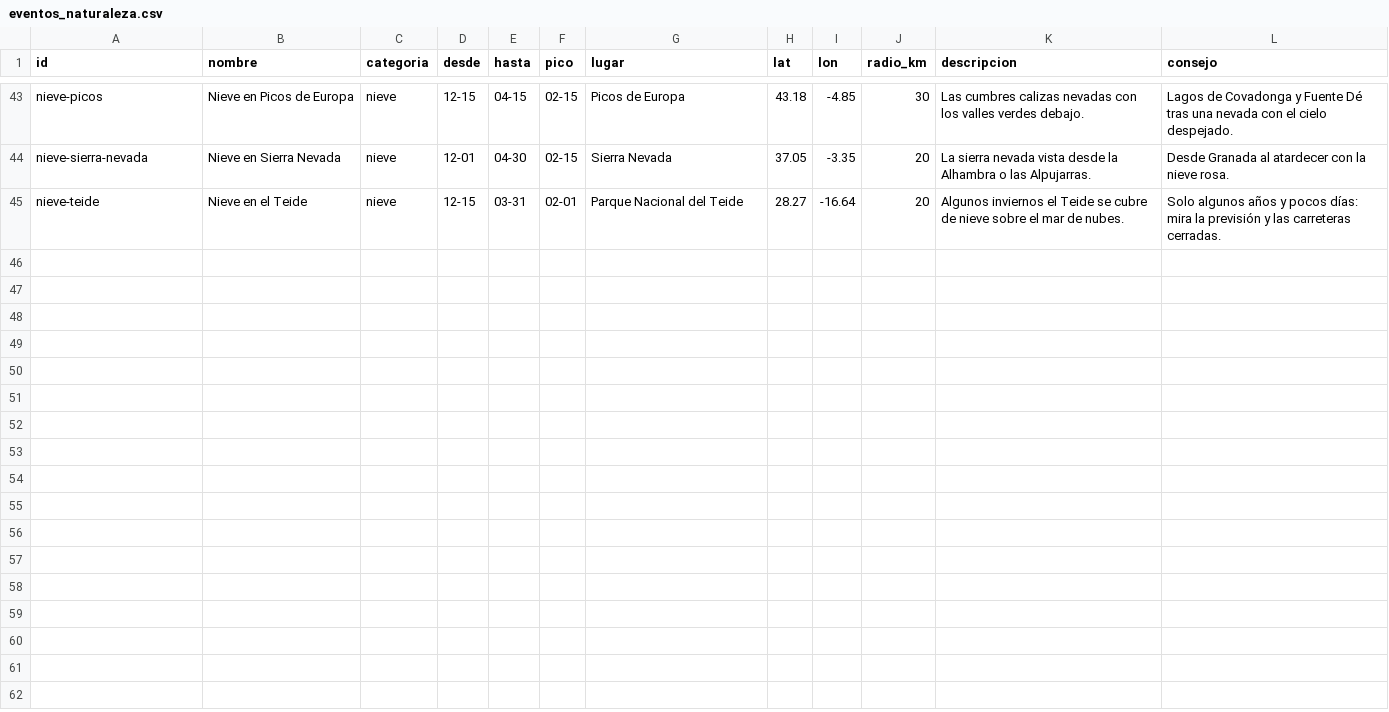
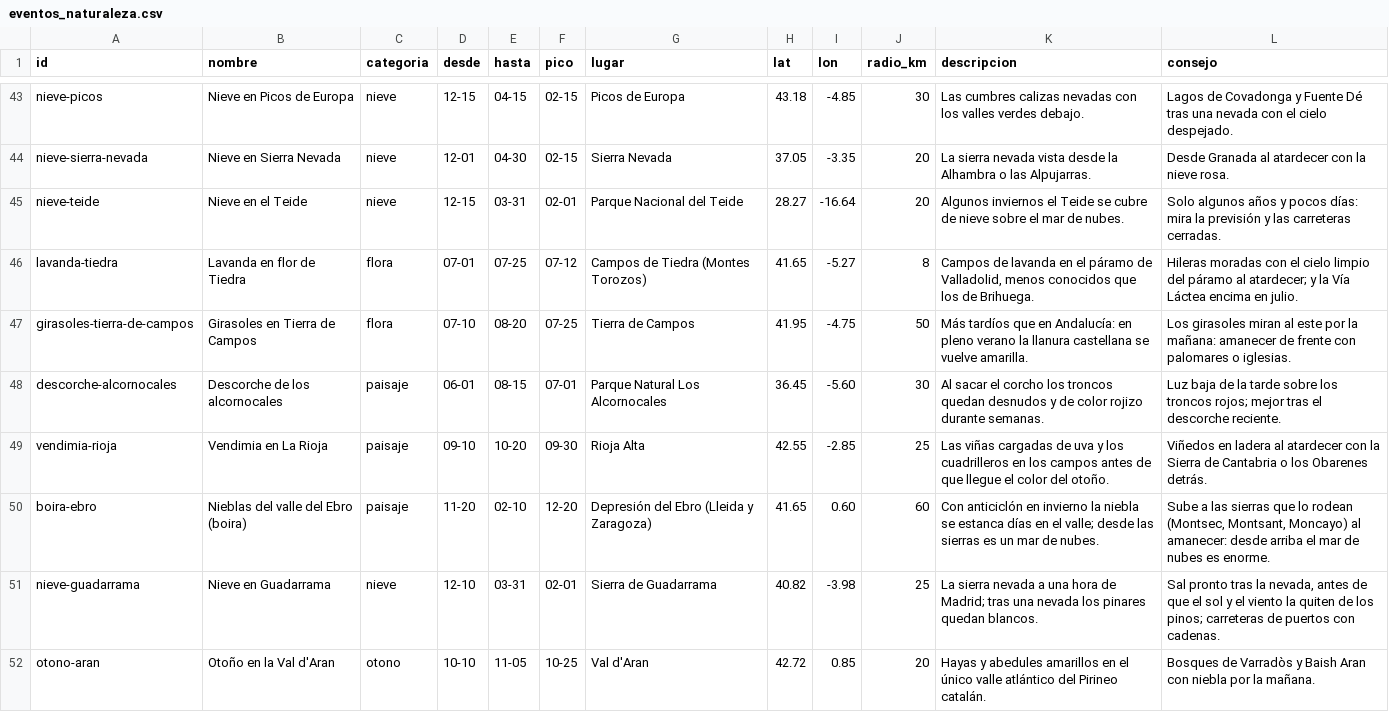
Before and after one commit to DiezPablo/photo_recommender, a CSV file: rasante/recursos/eventos_naturaleza.csv, drawn as a sheet; only a part is shown, gaps mark what is left out; the diff names each change by its address in the sheet, - before the commit and + after, or states it on an @@ line.

```diff
--- a/rasante/recursos/eventos_naturaleza.csv
+++ b/rasante/recursos/eventos_naturaleza.csv
+row 46: lavanda-tiedra | Lavanda en flor de Tiedra | flora | 07-01 | 07-25 | 07-12 | Campos de Tiedra (Montes Torozos) | 41.65 | -5.27 | 8 | Campos de lavanda en el páramo de Valladolid, menos conocidos que los de Brihuega. | Hileras moradas con el cielo limpio del páramo al atardecer; y la Vía Láctea encima en julio.
+row 47: girasoles-tierra-de-campos | Girasoles en Tierra de Campos | flora | 07-10 | 08-20 | 07-25 | Tierra de Campos | 41.95 | -4.75 | 50 | Más tardíos que en Andalucía: en pleno verano la llanura castellana se vuelve amarilla. | Los girasoles miran al este por la mañana: amanecer de frente con palomares o iglesias.
+row 48: descorche-alcornocales | Descorche de los alcornocales | paisaje | 06-01 | 08-15 | 07-01 | Parque Natural Los Alcornocales | 36.45 | -5.60 | 30 | Al sacar el corcho los troncos quedan desnudos y de color rojizo durante semanas. | Luz baja de la tarde sobre los troncos rojos; mejor tras el descorche reciente.
+row 49: vendimia-rioja | Vendimia en La Rioja | paisaje | 09-10 | 10-20 | 09-30 | Rioja Alta | 42.55 | -2.85 | 25 | Las viñas cargadas de uva y los cuadrilleros en los campos antes de que llegue el color del otoño. | Viñedos en ladera al atardecer con la Sierra de Cantabria o los Obarenes detrás.
+row 50: boira-ebro | Nieblas del valle del Ebro (boira) | paisaje | 11-20 | 02-10 | 12-20 | Depresión del Ebro (Lleida y Zaragoza) | 41.65 | 0.60 | 60 | Con anticiclón en invierno la niebla se estanca días en el valle; desde las sierras es un mar de nubes. | Sube a las sierras que lo rodean (Montsec, Montsant, Moncayo) al amanecer: desde arriba el mar de nubes es enorme.
+row 51: nieve-guadarrama | Nieve en Guadarrama | nieve | 12-10 | 03-31 | 02-01 | Sierra de Guadarrama | 40.82 | -3.98 | 25 | La sierra nevada a una hora de Madrid; tras una nevada los pinares quedan blancos. | Sal pronto tras la nevada, antes de que el sol y el viento la quiten de los pinos; carreteras de puertos con cadenas.
+row 52: otono-aran | Otoño en la Val d'Aran | otono | 10-10 | 11-05 | 10-25 | Val d'Aran | 42.72 | 0.85 | 20 | Hayas y abedules amarillos en el único valle atlántico del Pirineo catalán. | Bosques de Varradòs y Baish Aran con niebla por la mañana.
```
Also changed, not shown: 4 other files.
